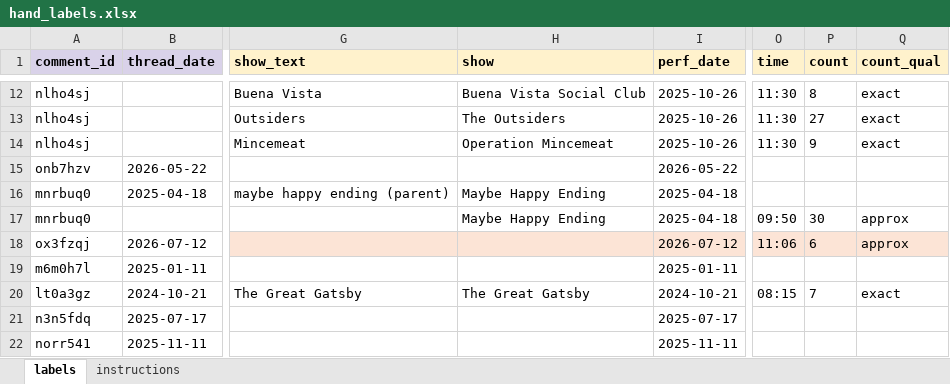
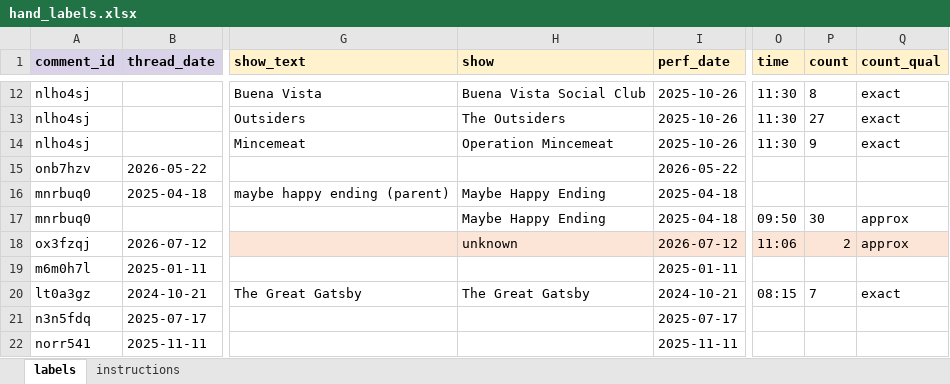
Before and after one commit to rachelchen24/broadway-rush, an Excel workbook: data/labels/hand_labels.xlsx, sheet labels, drawn as a sheet; only a part is shown, gaps mark what is left out; values as stored, in another font and other column widths than the file's, no borders; the diff covers the shown part only; the diff names each change by its address in the sheet, - before the commit and + after, or states it on an @@ line.

Commit message:
manual data cleaning

```diff
--- a/data/labels/hand_labels.xlsx (sheet labels)
+++ b/data/labels/hand_labels.xlsx (sheet labels)
-H18 (show): (empty)
+H18 (show): unknown
-P18 (count): 6
+P18 (count): 2
```
Also changed, not shown: 1 added row and 17 edited cells elsewhere in this sheet, 7 other files.
